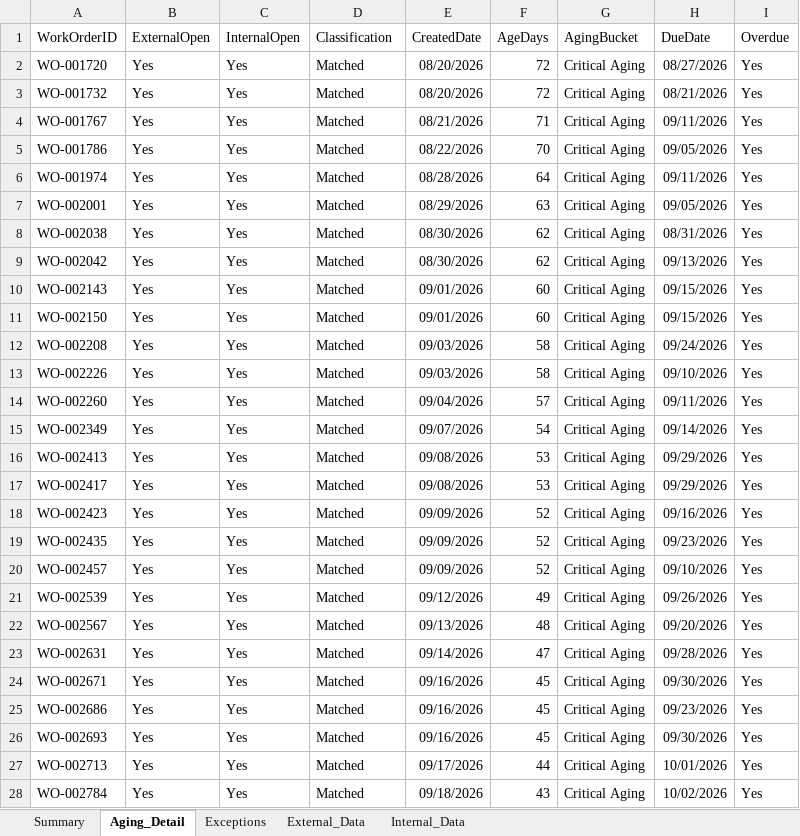
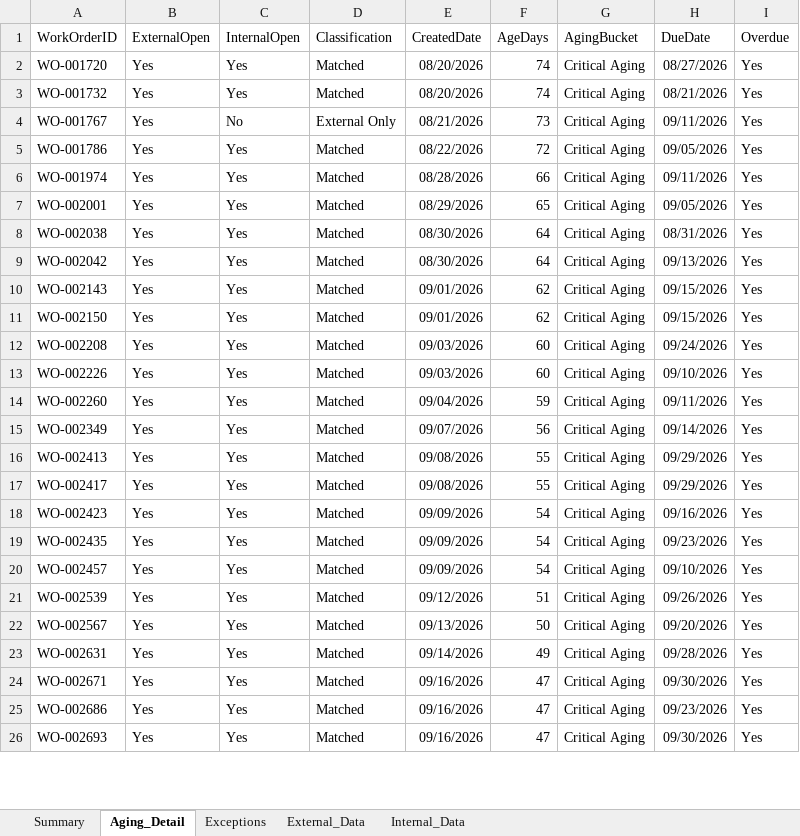
Before and after one commit to tonyvcencio/analytics-lab, an Excel workbook: projects/operations-automation/excel/Meridian_Aging_Monitor.xlsm, sheet Aging_Detail, drawn as a sheet; only a part is shown; values as stored, in another font and other column widths than the file's, no borders; removed rows and columns are numbered as before the commit, all else as after; the diff covers the shown part only; the diff names each change by its address in the sheet, - before the commit and + after, or states it on an @@ line.

Commit message:
feat: prepare Meridian Aging Monitor v1.0 release candidate

```diff
--- a/projects/operations-automation/excel/Meridian_Aging_Monitor.xlsm (sheet Aging_Detail)
+++ b/projects/operations-automation/excel/Meridian_Aging_Monitor.xlsm (sheet Aging_Detail)
-F2:F3 (AgeDays): 72
+F2:F3 (AgeDays): 74
-C4 (InternalOpen): Yes
+C4 (InternalOpen): No
-D4 (Classification): Matched
+D4 (Classification): External Only
-F4 (AgeDays): 71
+F4 (AgeDays): 73
-F5 (AgeDays): 70
+F5 (AgeDays): 72
-F6 (AgeDays): 64
+F6 (AgeDays): 66
-F7 (AgeDays): 63
+F7 (AgeDays): 65
-F8:F9 (AgeDays): 62
+F8:F9 (AgeDays): 64
-F10:F11 (AgeDays): 60
+F10:F11 (AgeDays): 62
-F12:F13 (AgeDays): 58
+F12:F13 (AgeDays): 60
-F14 (AgeDays): 57
+F14 (AgeDays): 59
-F15 (AgeDays): 54
+F15 (AgeDays): 56
-F16:F17 (AgeDays): 53
+F16:F17 (AgeDays): 55
-F18:F20 (AgeDays): 52
+F18:F20 (AgeDays): 54
-F21 (AgeDays): 49
+F21 (AgeDays): 51
-F22 (AgeDays): 48
+F22 (AgeDays): 50
-F23 (AgeDays): 47
+F23 (AgeDays): 49
-F24:F26 (AgeDays): 45
+F24:F26 (AgeDays): 47
-row 27: WO-002713 | Yes | Yes | Matched | 09/17/2026 | 44 | Critical Aging | 10/01/2026 | Yes
-row 28: WO-002784 | Yes | Yes | Matched | 09/18/2026 | 43 | Critical Aging | 10/02/2026 | Yes
```
Also changed, not shown: 67 added rows, 60 removed rows and 567 edited cells elsewhere in this sheet, sheet External_Data, sheet Internal_Data, sheet Exceptions, sheet Summary, charts or pictures, 3 other files.
